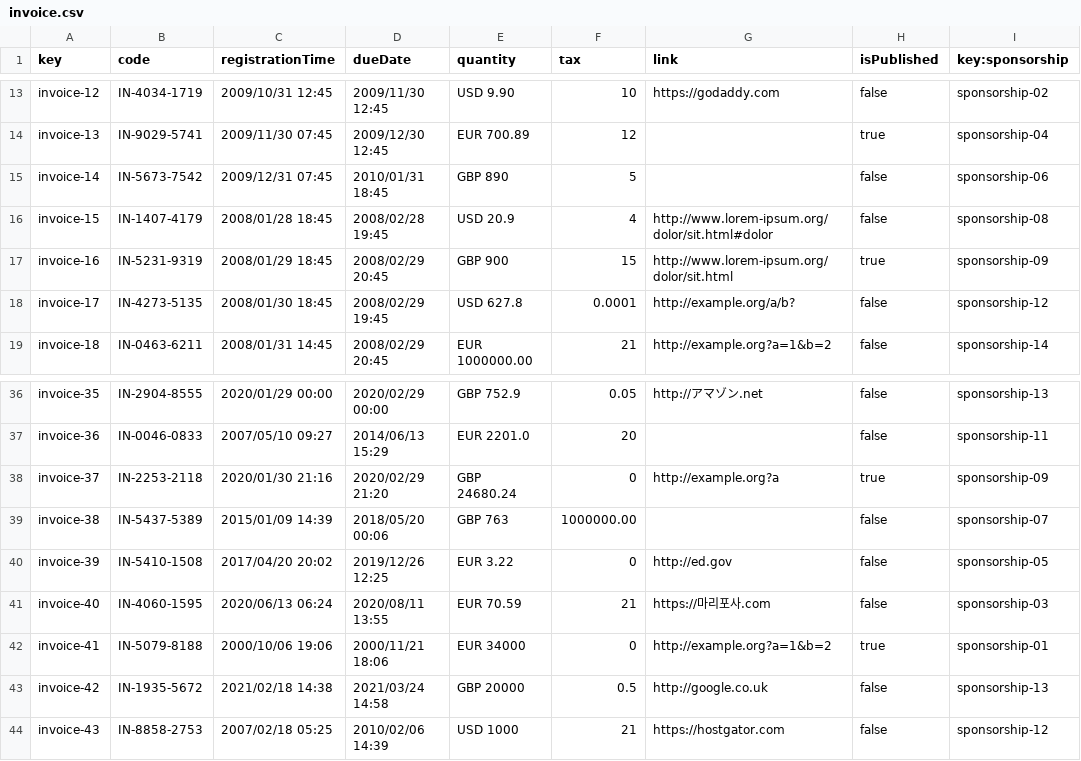
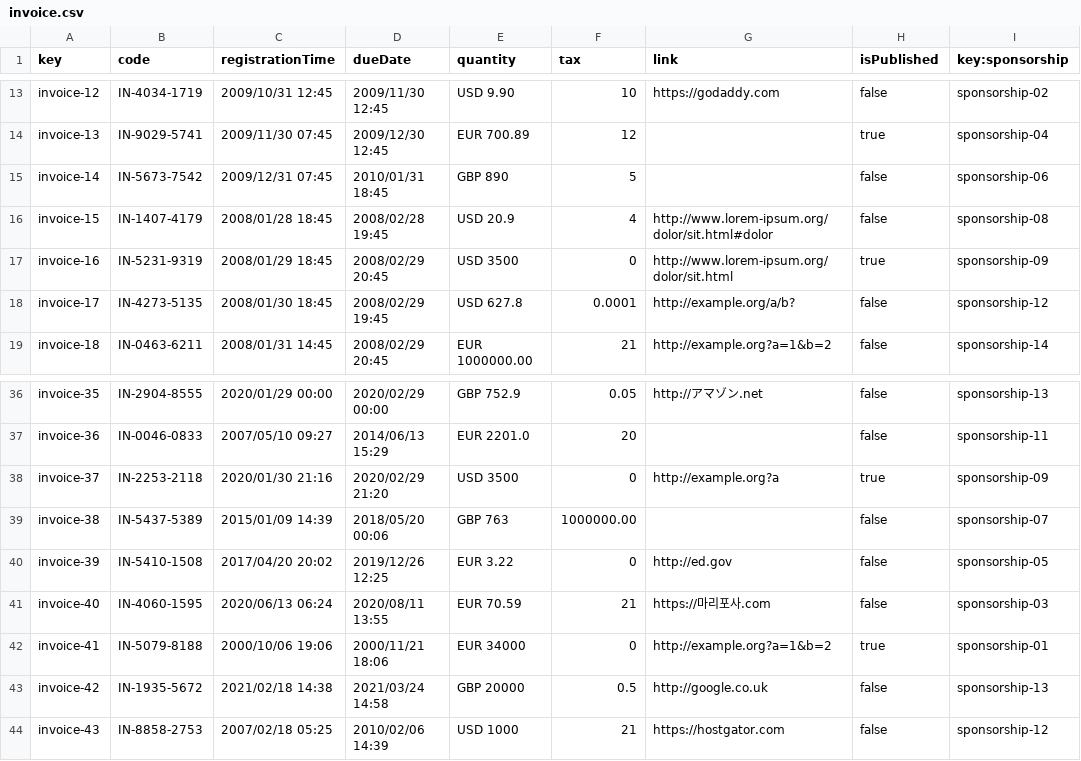
Before and after one commit to yesgarfue/Acme-SF-D04, a CSV file: src/main/webapp/WEB-INF/resources/sample-data/invoice.csv, drawn as a sheet; only a part is shown, gaps mark what is left out; the diff covers the shown part only.

```diff
--- a/src/main/webapp/WEB-INF/resources/sample-data/invoice.csv
+++ b/src/main/webapp/WEB-INF/resources/sample-data/invoice.csv
@@ -16,3 +16,3 @@ invoice-14,IN-5673-7542,2009/12/31 07:45,2010/01/31 18:45,GBP 890,5,,false,spons
 invoice-15,IN-1407-4179,2008/01/28 18:45,2008/02/28 19:45,USD 20.9,4,http://www.lorem-ipsum.org/dolor/sit.html#dolor,false,sponsorship-08
-invoice-16,IN-5231-9319,2008/01/29 18:45,2008/02/29 20:45,GBP 900,15,http://www.lorem-ipsum.org/dolor/sit.html,true,sponsorship-09
+invoice-16,IN-5231-9319,2008/01/29 18:45,2008/02/29 20:45,USD 3500,0,http://www.lorem-ipsum.org/dolor/sit.html,true,sponsorship-09
 invoice-17,IN-4273-5135,2008/01/30 18:45,2008/02/29 19:45,USD 627.8,0.0001,http://example.org/a/b?,false,sponsorship-12
@@ -37,3 +37,3 @@ invoice-35,IN-2904-8555,2020/01/29 00:00,2020/02/29 00:00,GBP 752.9,0.05,http://
 invoice-36,IN-0046-0833,2007/05/10 09:27,2014/06/13 15:29,EUR 2201.0,20,,false,sponsorship-11
-invoice-37,IN-2253-2118,2020/01/30 21:16,2020/02/29 21:20,GBP 24680.24,0,http://example.org?a,true,sponsorship-09
+invoice-37,IN-2253-2118,2020/01/30 21:16,2020/02/29 21:20,USD 3500,0,http://example.org?a,true,sponsorship-09
 invoice-38,IN-5437-5389,2015/01/09 14:39,2018/05/20 00:06,GBP 763,1000000.00,,false,sponsorship-07
```
Also changed, not shown: 12 edited cells elsewhere in this file, 22 other files.
